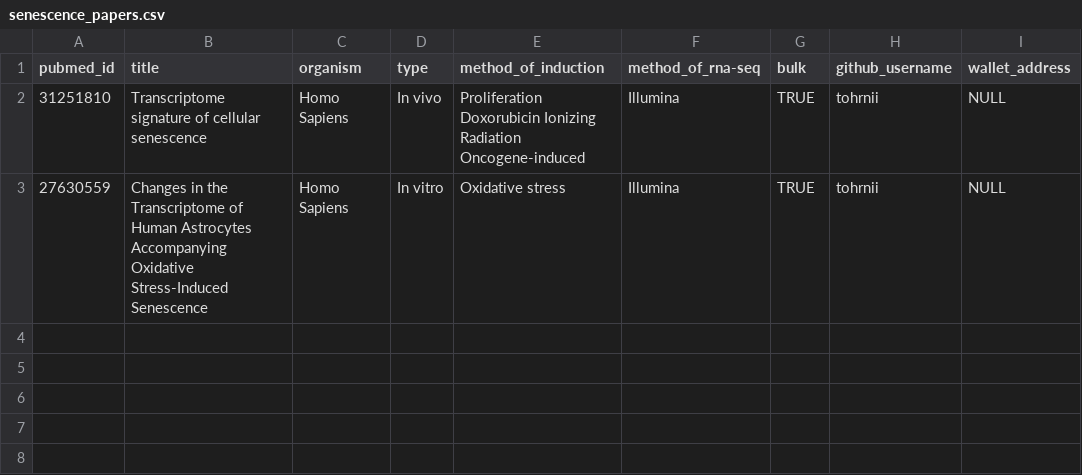
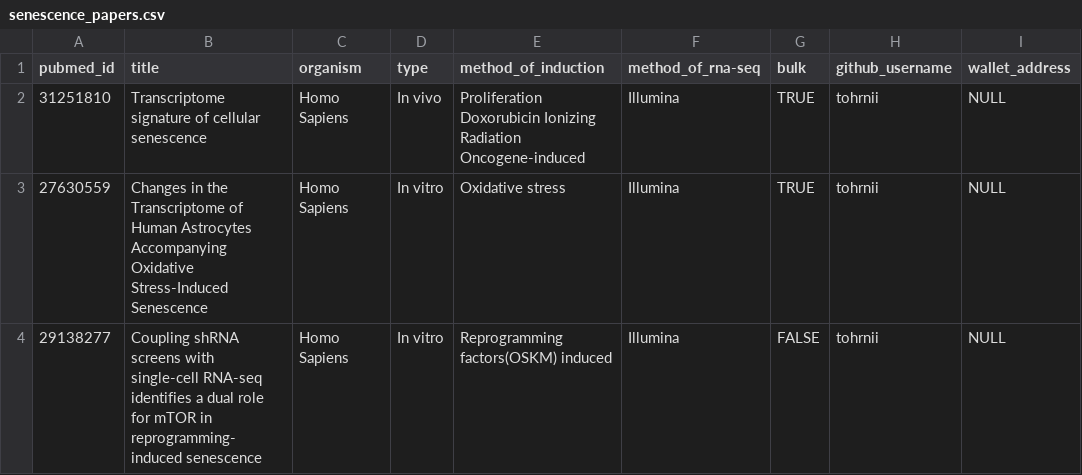
Before and after one commit to labdao/protein-engineering, a CSV file: senescence_papers.csv, drawn as a sheet; the diff names each change by its address in the sheet, - before the commit and + after, or states it on an @@ line.

Commit message:
add senescence paper 29138277

```diff
--- a/senescence_papers.csv
+++ b/senescence_papers.csv
+row 4: 29138277 | Coupling shRNA screens with single-cell RNA-seq identifies a dual role for mTOR in reprogramming-induced senescence | Homo Sapiens | In vitro | Reprogramming factors(OSKM) induced | Illumina | FALSE | tohrnii | NULL
```
